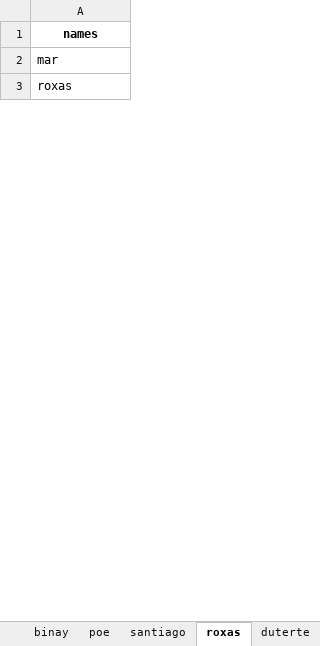
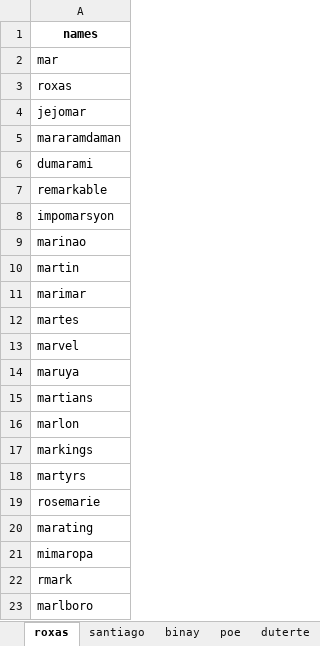
Before and after one commit to aniger429/Athena_Integrated, an Excel workbook: Data/Downloads/all_candidate_names.xlsx, sheet roxas, drawn as a sheet; only a part is shown; values as stored, in another font and other column widths than the file's, no borders; the diff covers the shown part only; the diff names each change by its address in the sheet, - before the commit and + after, or states it on an @@ line.

```diff
--- a/Data/Downloads/all_candidate_names.xlsx (sheet roxas)
+++ b/Data/Downloads/all_candidate_names.xlsx (sheet roxas)
@@ sheet tab order changed: roxas | santiago | binay | poe | duterte @@
+row 4: jejomar
+row 5: mararamdaman
+row 6: dumarami
+row 7: remarkable
+row 8: impomarsyon
+row 9: marinao
+row 10: martin
+row 11: marimar
+row 12: martes
+row 13: marvel
+row 14: maruya
+row 15: martians
+row 16: marlon
+row 17: markings
+row 18: martyrs
+row 19: rosemarie
+row 20: marating
+row 21: mimaropa
+row 22: rmark
+row 23: marlboro
```
Also changed, not shown: 159 added rows and 22 edited cells elsewhere in this sheet, sheet duterte, sheet binay, sheet santiago, sheet poe, 18 other files.
